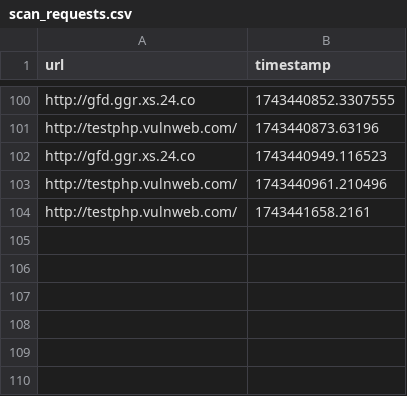
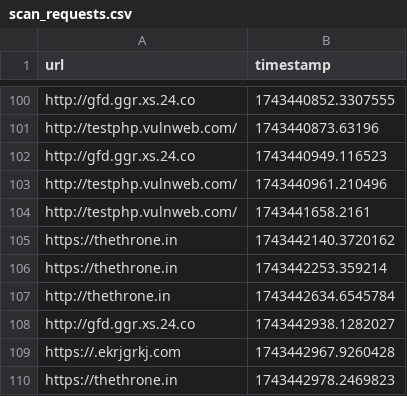
Before and after one commit to NandhaReddy8/vulscan, a CSV file: backend/scan_requests.csv, drawn as a sheet; only a part is shown, gaps mark what is left out; the diff names each change by its address in the sheet, - before the commit and + after, or states it on an @@ line.

```diff
--- a/backend/scan_requests.csv
+++ b/backend/scan_requests.csv
+row 105: https://thethrone.in | 1743442140.3720162
+row 106: https://thethrone.in | 1743442253.359214
+row 107: http://thethrone.in | 1743442634.6545784
+row 108: http://gfd.ggr.xs.24.co | 1743442938.1282027
+row 109: https://.ekrjgrkj.com | 1743442967.9260428
+row 110: https://thethrone.in | 1743442978.2469823
```
Also changed, not shown: 4 other files.
